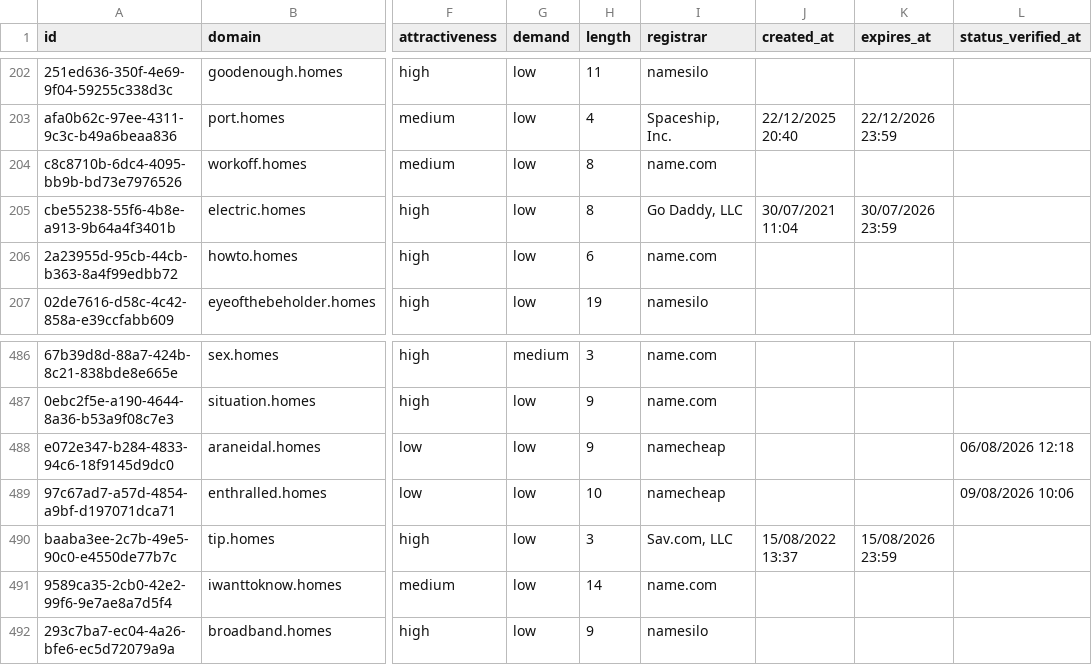
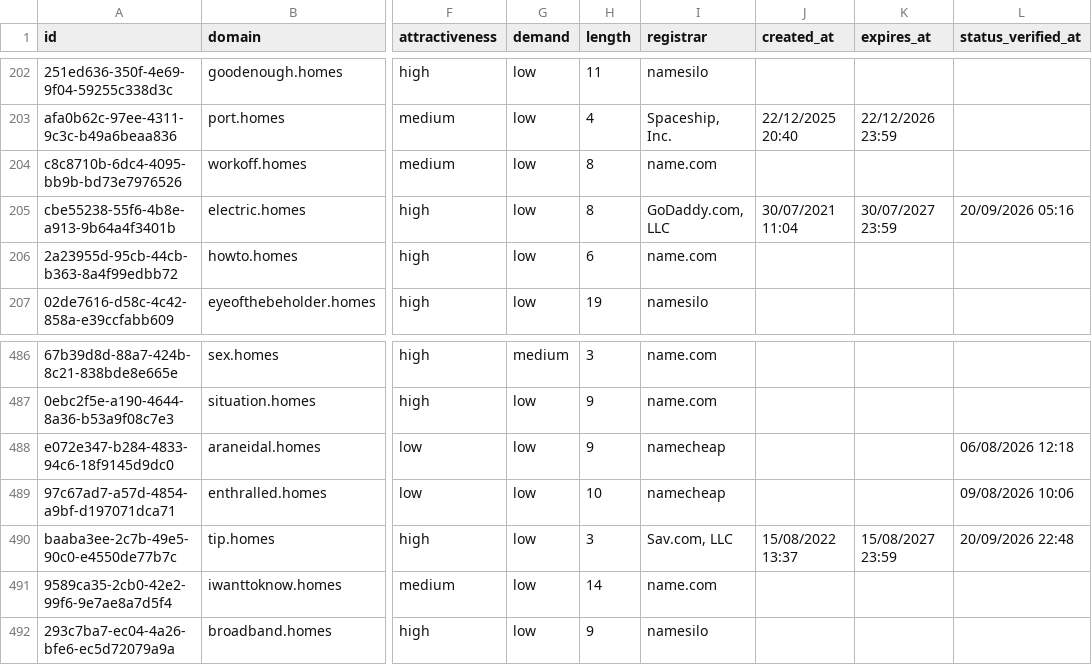
Before and after one commit to UniqueDomains/homes-oneword-domains, a CSV file: homes.csv, drawn as a sheet; only a part is shown, gaps mark what is left out; the diff names each change by its address in the sheet, - before the commit and + after, or states it on an @@ line.

Commit message:
Domains update

```diff
--- a/homes.csv
+++ b/homes.csv
-I205 (registrar): Go Daddy, LLC
+I205 (registrar): GoDaddy.com, LLC
-K205 (expires_at): 30/07/2026 23:59
+K205 (expires_at): 30/07/2027 23:59
-L205 (status_verified_at): (empty)
+L205 (status_verified_at): 20/09/2026 05:16
-K490 (expires_at): 15/08/2026 23:59
+K490 (expires_at): 15/08/2027 23:59
-L490 (status_verified_at): (empty)
+L490 (status_verified_at): 20/09/2026 22:48
```
Also changed, not shown: 4 other files.
